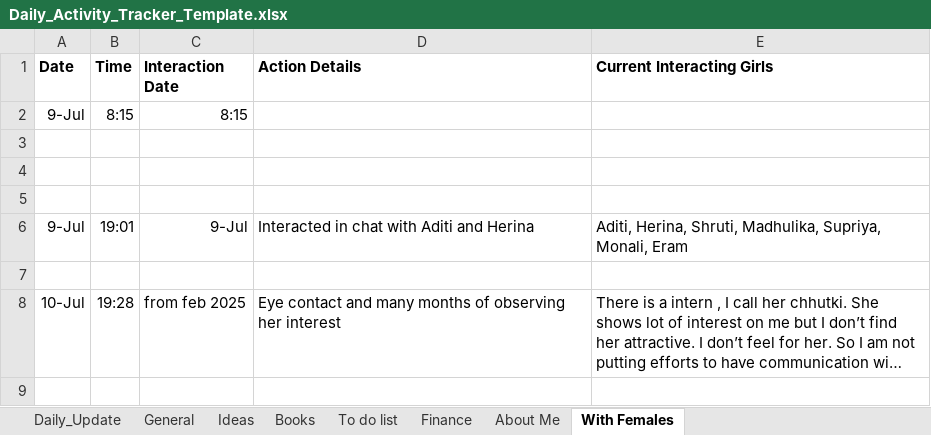
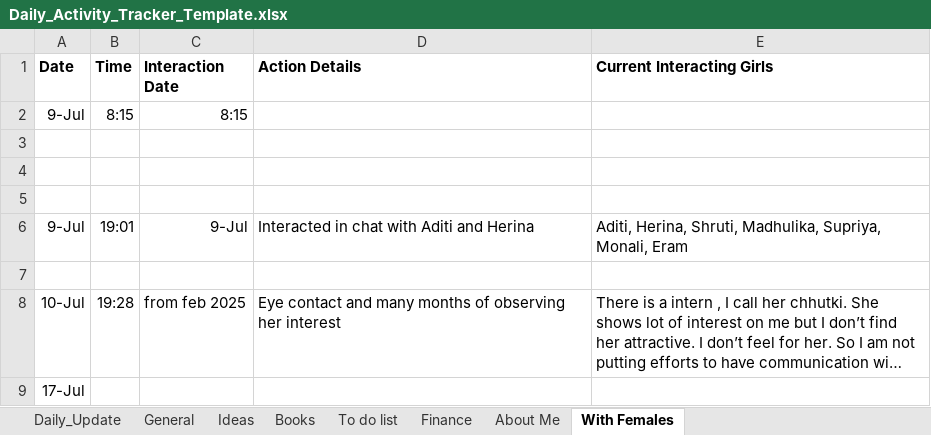
Before and after one commit to Amit-Gavel/DailyTracker, an Excel workbook: Daily_Activity_Tracker_Template.xlsx, sheet With Females, drawn as a sheet; long unchanged cells end in …; values as stored, in another font and other column widths than the file's, no borders; the diff names each change by its address in the sheet, - before the commit and + after, or states it on an @@ line.

```diff
--- a/Daily_Activity_Tracker_Template.xlsx (sheet With Females)
+++ b/Daily_Activity_Tracker_Template.xlsx (sheet With Females)
+row 9: 17-Jul
```
Also changed, not shown: sheet Daily_Update, sheet General.
